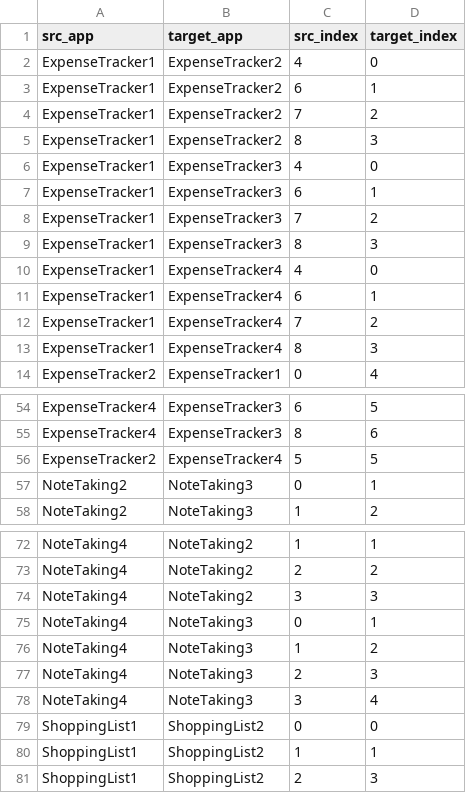
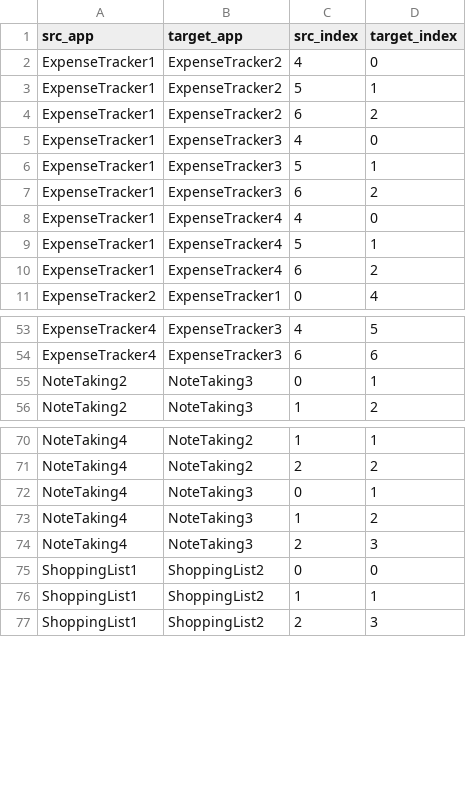
Before and after one commit to alimohebbi/test_attribute_extractor, a CSV file: data/mappings/atm/src_ground_truth/src_ground_truth.csv, drawn as a sheet; only a part is shown, gaps mark what is left out; removed rows and columns are numbered as before the commit, all else as after; the diff covers the shown part only; the diff names each change by its address in the sheet, - before the commit and + after, or states it on an @@ line.

```diff
--- a/data/mappings/atm/src_ground_truth/src_ground_truth.csv
+++ b/data/mappings/atm/src_ground_truth/src_ground_truth.csv
-C3 (src_index): 6
+C3 (src_index): 5
-C4 (src_index): 7
+C4 (src_index): 6
-row 5: ExpenseTracker1 | ExpenseTracker2 | 8 | 3
-C6 (src_index): 6
+C6 (src_index): 5
-C7 (src_index): 7
+C7 (src_index): 6
-row 9: ExpenseTracker1 | ExpenseTracker3 | 8 | 3
-C9 (src_index): 6
+C9 (src_index): 5
-C10 (src_index): 7
+C10 (src_index): 6
-row 13: ExpenseTracker1 | ExpenseTracker4 | 8 | 3
-C53 (src_index): 6
+C53 (src_index): 4
-C54 (src_index): 8
+C54 (src_index): 6
@@ row 56 moved to row 26: ExpenseTracker2 @@
-row 74: NoteTaking4 | NoteTaking2 | 3 | 3
-row 78: NoteTaking4 | NoteTaking3 | 3 | 4
```
Also changed, not shown: 3 added rows, 1 removed row and 25 edited cells elsewhere in this file, 2 other files.
